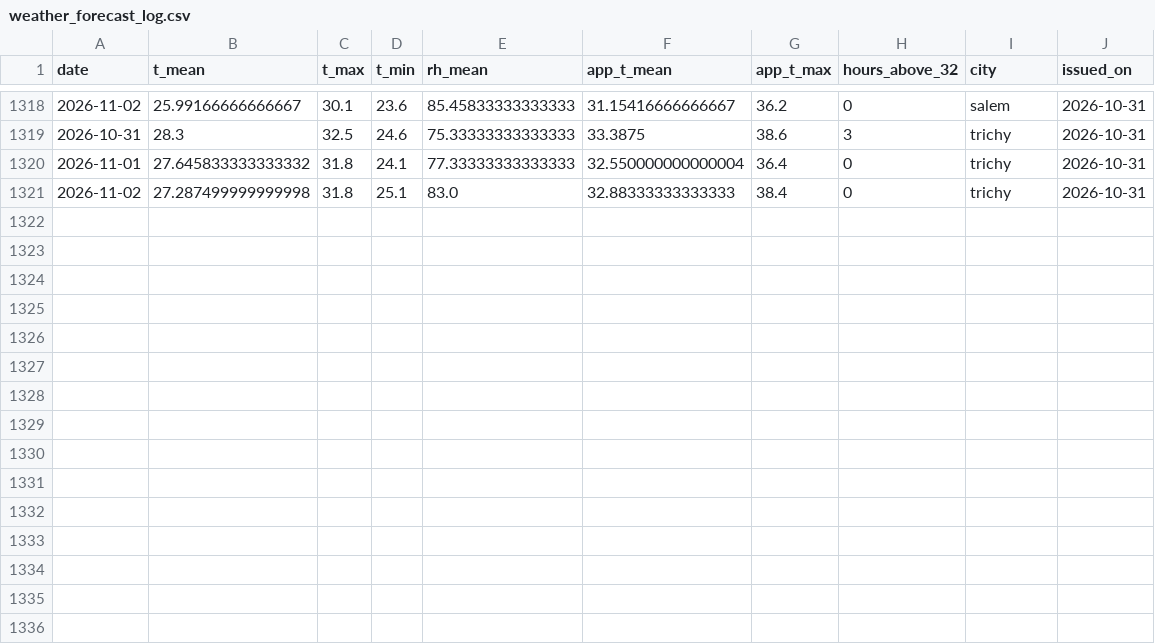
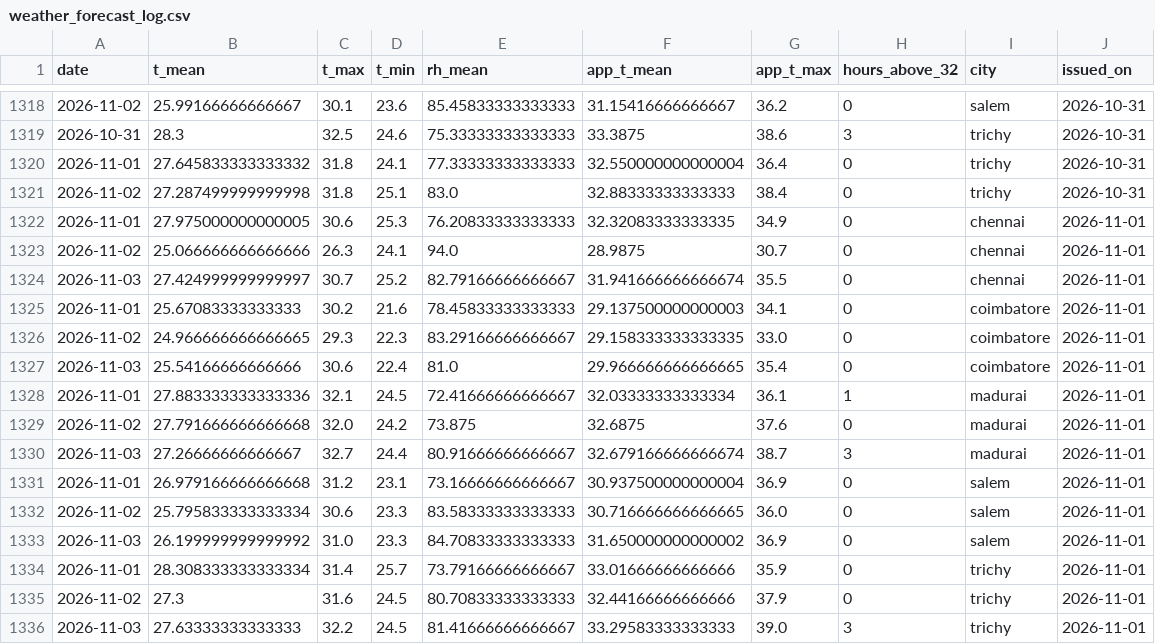
Before and after one commit to gkavin2527/tn-peak-demand, a CSV file: data/weather_forecast_log.csv, drawn as a sheet; only a part is shown, gaps mark what is left out.

```diff
--- a/data/weather_forecast_log.csv
+++ b/data/weather_forecast_log.csv
@@ -1321 +1321,16 @@ date,t_mean,t_max,t_min,rh_mean,app_t_mean,app_t_max,hours_above_32,city,issued_
 2026-11-02,27.287499999999998,31.8,25.1,83.0,32.88333333333333,38.4,0,trichy,2026-10-31
+2026-11-01,27.975000000000005,30.6,25.3,76.20833333333333,32.32083333333335,34.9,0,chennai,2026-11-01
+2026-11-02,25.066666666666666,26.3,24.1,94.0,28.9875,30.7,0,chennai,2026-11-01
+2026-11-03,27.424999999999997,30.7,25.2,82.79166666666667,31.941666666666674,35.5,0,chennai,2026-11-01
+2026-11-01,25.67083333333333,30.2,21.6,78.45833333333333,29.137500000000003,34.1,0,coimbatore,2026-11-01
+2026-11-02,24.966666666666665,29.3,22.3,83.29166666666667,29.158333333333335,33.0,0,coimbatore,2026-11-01
+2026-11-03,25.54166666666666,30.6,22.4,81.0,29.966666666666665,35.4,0,coimbatore,2026-11-01
+2026-11-01,27.883333333333336,32.1,24.5,72.41666666666667,32.03333333333334,36.1,1,madurai,2026-11-01
+2026-11-02,27.791666666666668,32.0,24.2,73.875,32.6875,37.6,0,madurai,2026-11-01
+2026-11-03,27.26666666666667,32.7,24.4,80.91666666666667,32.679166666666674,38.7,3,madurai,2026-11-01
+2026-11-01,26.979166666666668,31.2,23.1,73.16666666666667,30.937500000000004,36.9,0,salem,2026-11-01
+2026-11-02,25.795833333333334,30.6,23.3,83.58333333333333,30.716666666666665,36.0,0,salem,2026-11-01
+2026-11-03,26.199999999999992,31.0,23.3,84.70833333333333,31.650000000000002,36.9,0,salem,2026-11-01
+2026-11-01,28.308333333333334,31.4,25.7,73.79166666666667,33.01666666666666,35.9,0,trichy,2026-11-01
+2026-11-02,27.3,31.6,24.5,80.70833333333333,32.44166666666666,37.9,0,trichy,2026-11-01
+2026-11-03,27.63333333333333,32.2,24.5,81.41666666666667,33.29583333333333,39.0,3,trichy,2026-11-01
```
Also changed, not shown: data/peak_demand.csv, 2 other files.
